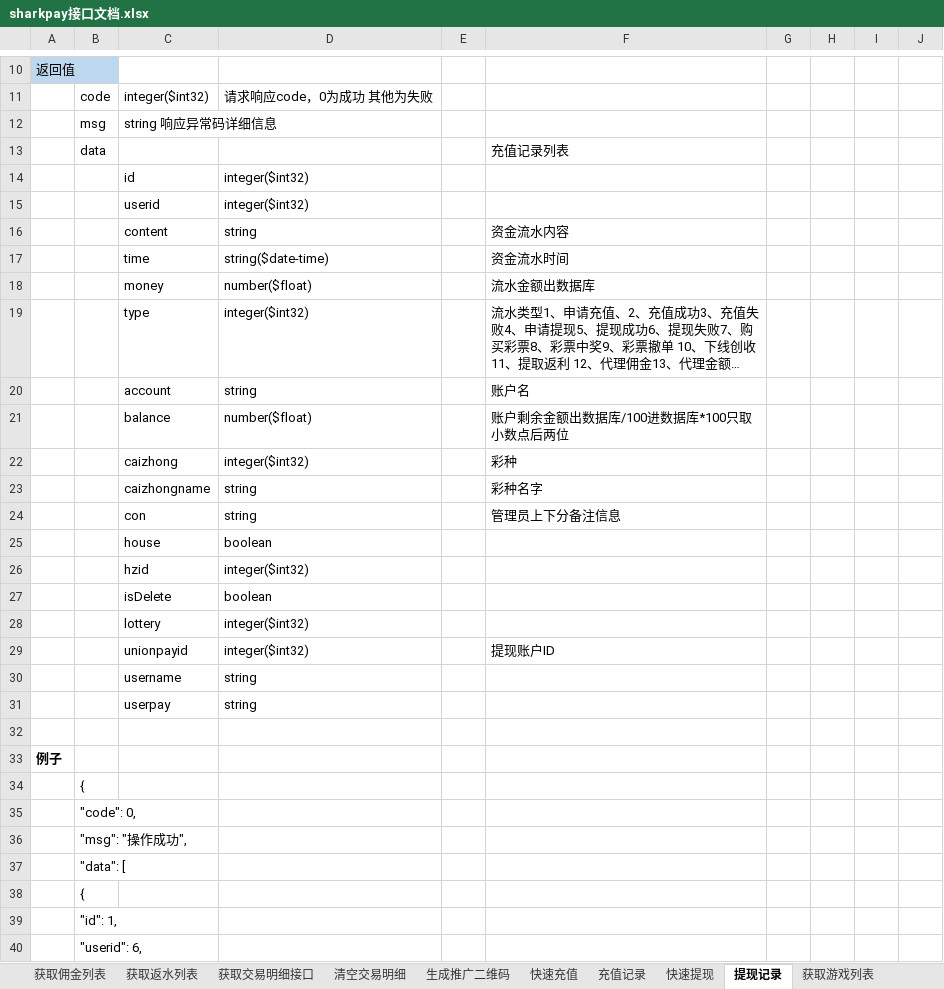
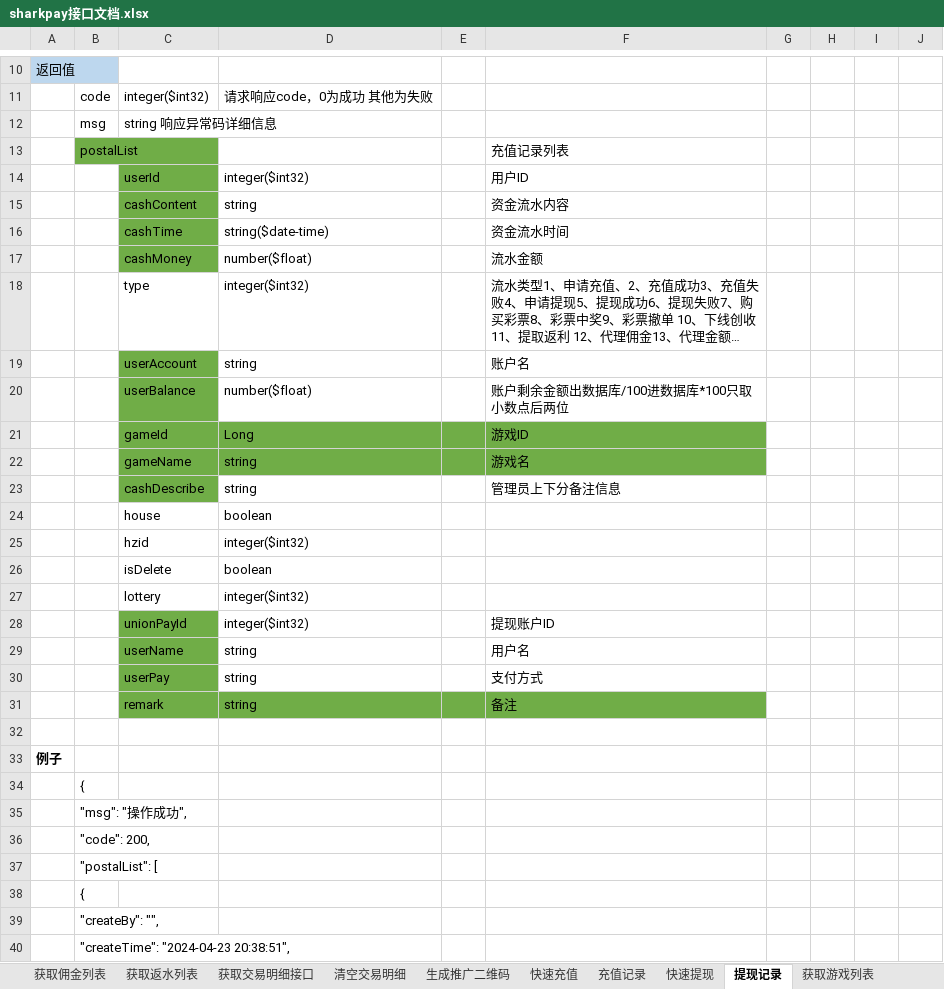
Before and after one commit to jianguo5187/sharkpay, an Excel workbook: sharkpay接口文档.xlsx, sheet 提现记录, drawn as a sheet; only a part is shown, gaps mark what is left out; long unchanged cells end in …; values as stored, in another font and other column widths than the file's, no borders; removed rows and columns are numbered as before the commit, all else as after; the diff covers the shown part only; the diff names each change by its address in the sheet, - before the commit and + after, or states it on an @@ line.

```diff
--- a/sharkpay接口文档.xlsx (sheet 提现记录)
+++ b/sharkpay接口文档.xlsx (sheet 提现记录)
-B13: data
+B13: postalList
-B13 fill: none
+B13 fill: #70AD47
-row 14:  |  | id | integer($int32)
-row 15:  |  | userid | integer($int32)
+row 14:  |  | userId | integer($int32) |  | 用户ID
-C15: content
+C15: cashContent
-C15:C17 fill: none
+C15:C17 fill: #70AD47
-C16: time
+C16: cashTime
-C17: money
+C17: cashMoney
-F17: 流水金额出数据库
+F17: 流水金额
-C19: account
+C19: userAccount
-C19:C20 fill: none
+C19:C20 fill: #70AD47
-C20: balance
+C20: userBalance
-row 22:  |  | caizhong | integer($int32) |  | 彩种
-row 23:  |  | caizhongname | string |  | 彩种名字
+row 21:  |  | gameId | Long |  | 游戏ID
+row 22:  |  | gameName | string |  | 游戏名
-C23: con
+C23: cashDescribe
-C23 fill: none
+C23 fill: #70AD47
-C28: unionpayid
+C28: unionPayId
-C28:C30 fill: none
+C28:C30 fill: #70AD47
-C29: username
+C29: userName
-F29: (empty)
+F29: 用户名
-C30: userpay
+C30: userPay
-F30: (empty)
+F30: 支付方式
+row 31:  |  | remark | string |  | 备注
-row 35:  | "code": 0,
-B36: "data": [
+B36: "code": 200,
+row 37:  | "postalList": [
-B39: "id": 1,
+B39: "createBy": "",
-B40: "userid": 6,
+B40: "createTime": "2024-04-23 20:38:51",
```
Also changed, not shown: 4 added rows and 16 edited cells elsewhere in this sheet, sheet 快速充值, sheet 充值记录, sheet 快速提现, sheet 目录, sheet 下注记录列表, other sheet tabs, 18 other files.
